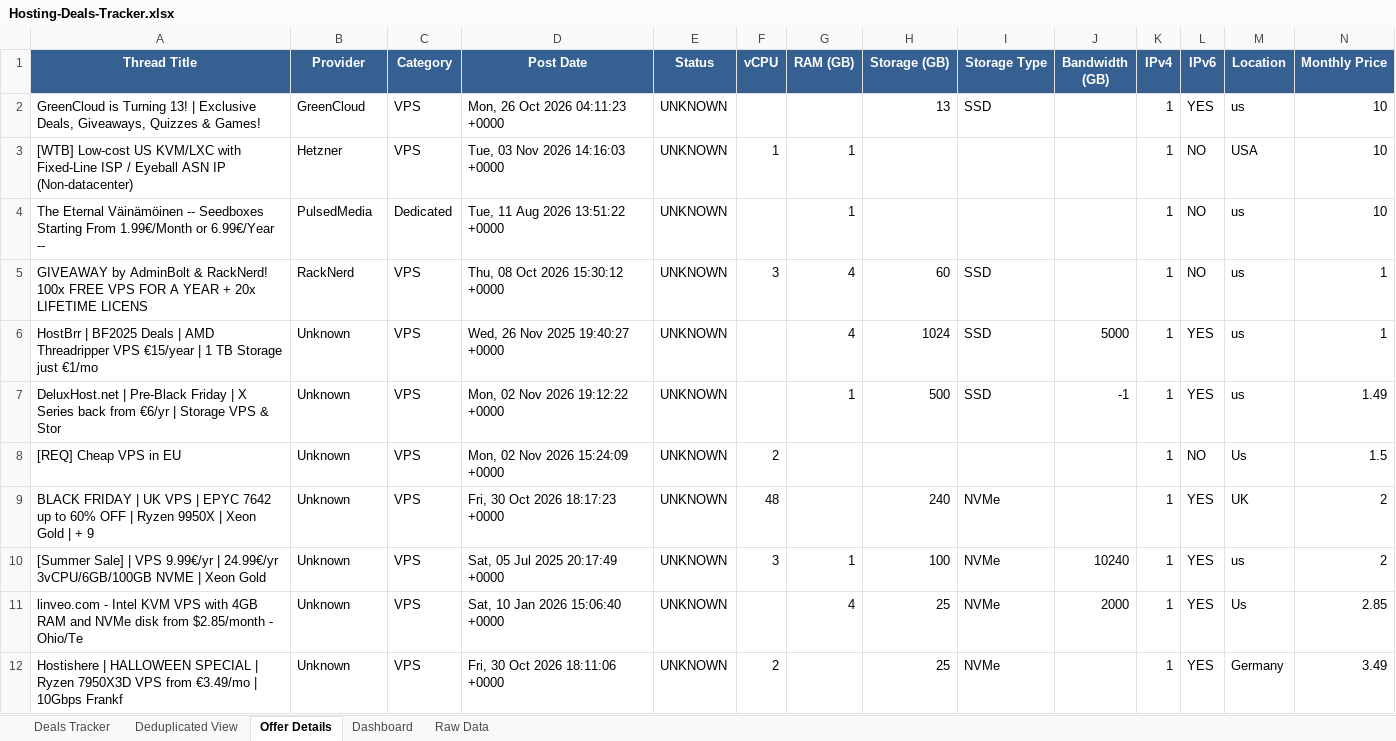
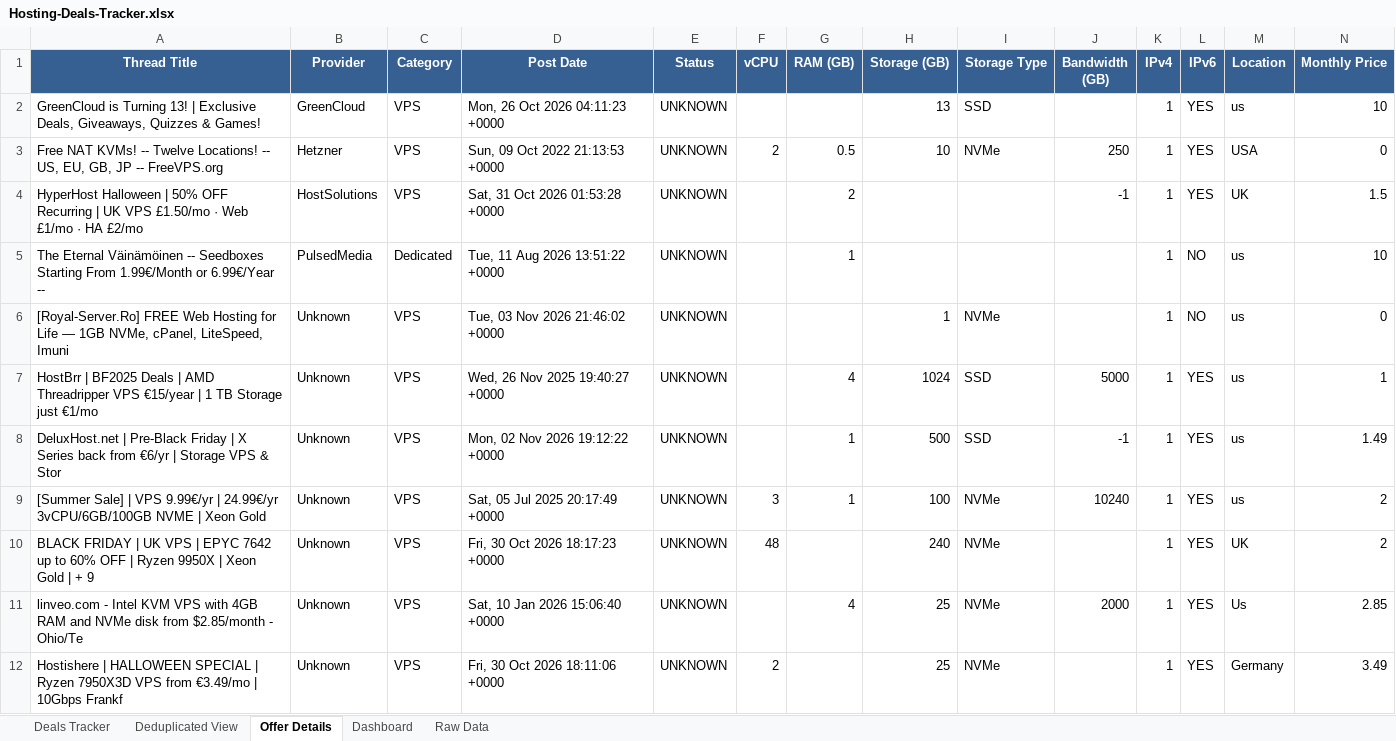
Before and after one commit to bojak83318/hosting-deals-tracker, an Excel workbook: output/Hosting-Deals-Tracker.xlsx, sheet Offer Details, drawn as a sheet; only a part is shown; values as stored, in another font and other column widths than the file's, no borders; removed rows and columns are numbered as before the commit, all else as after; rows hold the shown columns only; the diff covers the shown part only; the diff names each change by its address in the sheet, - before the commit and + after, or states it on an @@ line.

```diff
--- a/output/Hosting-Deals-Tracker.xlsx (sheet Offer Details)
+++ b/output/Hosting-Deals-Tracker.xlsx (sheet Offer Details)
-row 3: [WTB] Low-cost US KVM/LXC with Fixed-Line ISP / Eyeball ASN IP (Non-datacenter) | Hetzner | VPS | Tue, 03 Nov 2026 14:16:03 +0000 | UNKNOWN | 1 | 1 |  |  |  | 1 | NO | USA | 10
+row 3: Free NAT KVMs! -- Twelve Locations! -- US, EU, GB, JP -- FreeVPS.org | Hetzner | VPS | Sun, 09 Oct 2022 21:13:53 +0000 | UNKNOWN | 2 | 0.5 | 10 | NVMe | 250 | 1 | YES | USA | 0
+row 4: HyperHost Halloween | 50% OFF Recurring | UK VPS £1.50/mo · Web £1/mo · HA £2/mo | HostSolutions | VPS | Sat, 31 Oct 2026 01:53:28 +0000 | UNKNOWN |  | 2 |  |  | -1 | 1 | YES | UK | 1.5
-row 5: GIVEAWAY by AdminBolt & RackNerd! 100x FREE VPS FOR A YEAR + 20x LIFETIME LICENS | RackNerd | VPS | Thu, 08 Oct 2026 15:30:12 +0000 | UNKNOWN | 3 | 4 | 60 | SSD |  | 1 | NO | us | 1
+row 6: [Royal-Server.Ro] FREE Web Hosting for Life — 1GB NVMe, cPanel, LiteSpeed, Imuni | Unknown | VPS | Tue, 03 Nov 2026 21:46:02 +0000 | UNKNOWN |  |  | 1 | NVMe |  | 1 | NO | us | 0
-row 8: [REQ] Cheap VPS in EU | Unknown | VPS | Mon, 02 Nov 2026 15:24:09 +0000 | UNKNOWN | 2 |  |  |  |  | 1 | NO | Us | 1.5
@@ row 10 moved to row 9: [Summer Sale] | VPS 9.99€/yr | 24.99€/yr… @@
```
Also changed, not shown: 6 added rows, 5 removed rows and 20 edited cells elsewhere in this sheet, sheet Raw Data, sheet Deals Tracker, sheet Deduplicated View, sheet Dashboard, 1 other file.
